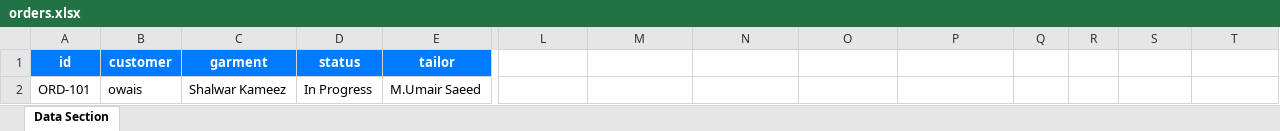
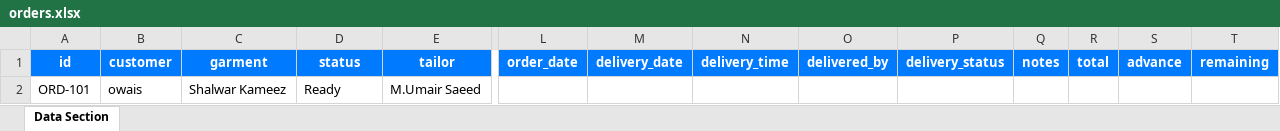
Before and after one commit to Danger-Khan/ERP-PYTHON-APP, an Excel workbook: app/data/orders.xlsx, sheet Data Section, drawn as a sheet; only a part is shown, gaps mark what is left out; values as stored, in another font and other column widths than the file's, no borders; the diff names each change by its address in the sheet, - before the commit and + after, or states it on an @@ line.

```diff
--- a/app/data/orders.xlsx (sheet Data Section)
+++ b/app/data/orders.xlsx (sheet Data Section)
-L1: (empty)
+L1: order_date
-L1:T1 fill: none
+L1:T1 fill: #007AFF
-M1: (empty)
+M1: delivery_date
-N1: (empty)
+N1: delivery_time
-O1: (empty)
+O1: delivered_by
-P1: (empty)
+P1: delivery_status
-Q1: (empty)
+Q1: notes
-R1: (empty)
+R1: total
-S1: (empty)
+S1: advance
-T1: (empty)
+T1: remaining
-D2 (status): In Progress
+D2 (status): Ready
```
Also changed, not shown: 5 other files.
